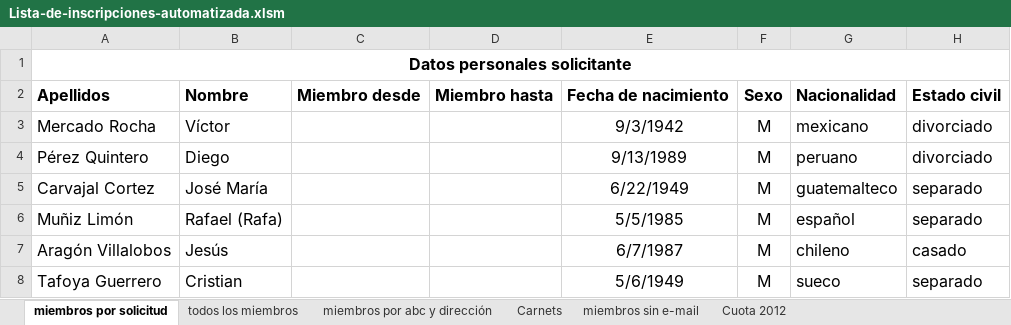
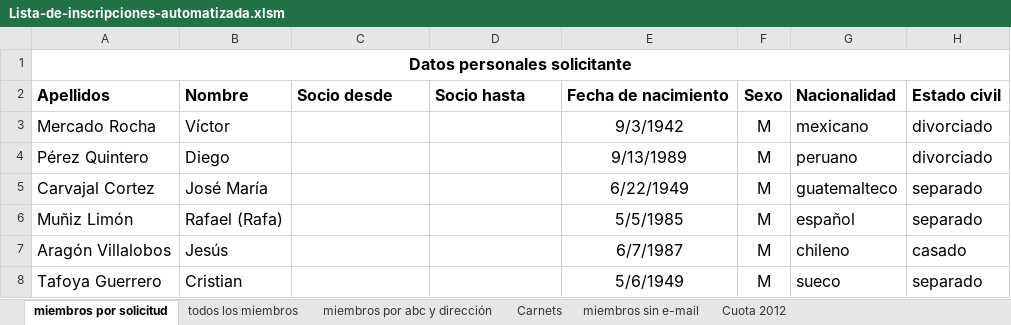
Before and after one commit to rpetermeier/office, an Excel workbook: inscripciones-apf/Lista-de-inscripciones-automatizada.xlsm, sheet miembros por solicitud, drawn as a sheet; only a part is shown; values as stored, in another font and other column widths than the file's, no borders; charts and pictures not drawn; the diff names each change by its address in the sheet, - before the commit and + after, or states it on an @@ line.

Commit message:
Changed two column names

```diff
--- a/inscripciones-apf/Lista-de-inscripciones-automatizada.xlsm (sheet miembros por solicitud)
+++ b/inscripciones-apf/Lista-de-inscripciones-automatizada.xlsm (sheet miembros por solicitud)
-C2: Miembro desde
+C2: Socio desde
-D2: Miembro hasta
+D2: Socio hasta
```
